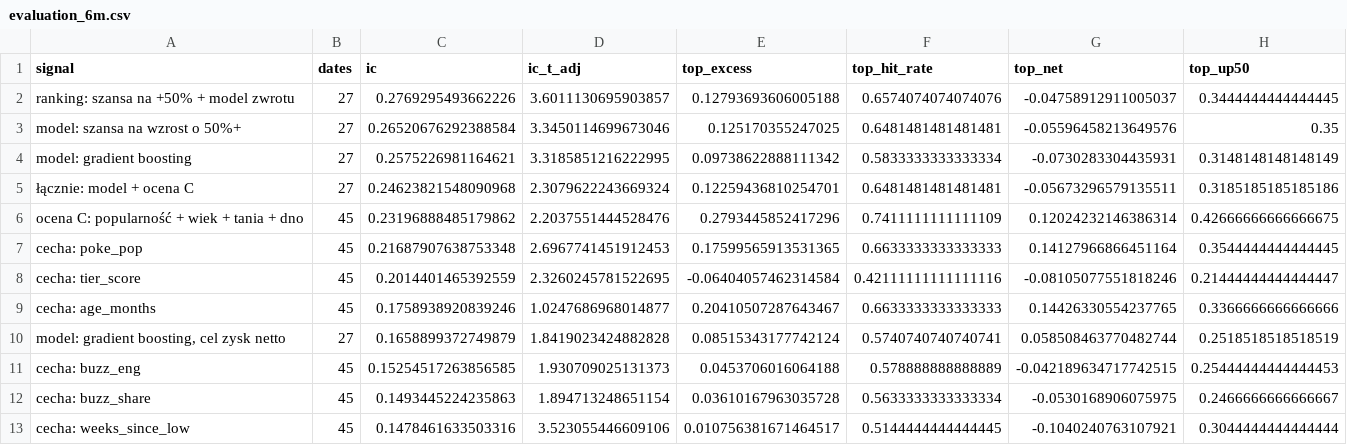
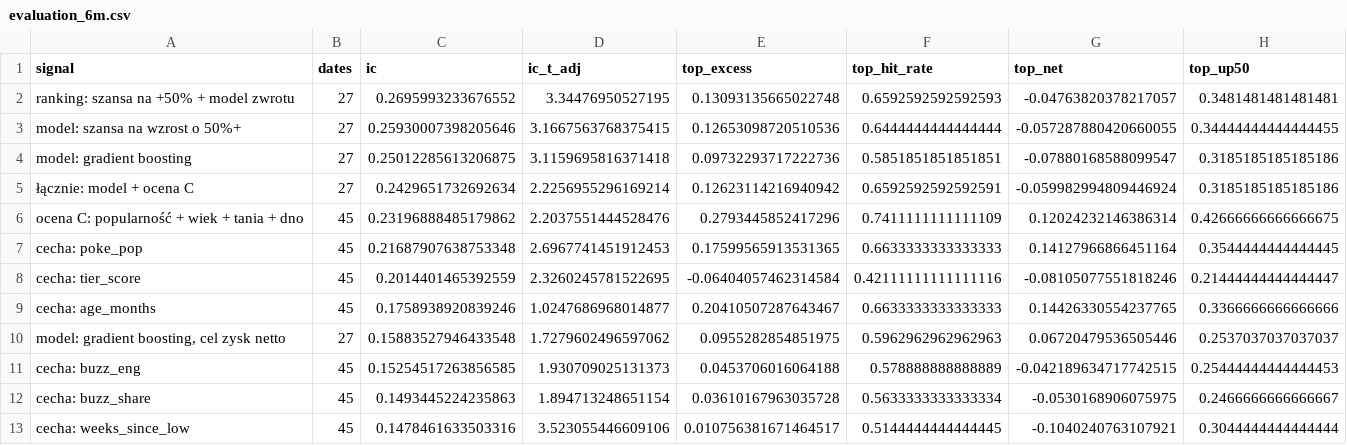
Before and after one commit to krystiangniotyspam-maker/pokescout, a CSV file: reports/evaluation_6m.csv, drawn as a sheet; only a part is shown; the diff covers the shown part only.

```diff
--- a/reports/evaluation_6m.csv
+++ b/reports/evaluation_6m.csv
@@ -1,6 +1,6 @@
 signal,dates,ic,ic_t_adj,top_excess,top_hit_rate,top_net,top_up50
-ranking: szansa na +50% + model zwrotu,27,0.2769295493662226,3.6011130695903857,0.12793693606005188,0.6574074074074076,-0.04758912911005037,0.3444444444444445
-model: szansa na wzrost o 50%+,27,0.26520676292388584,3.3450114699673046,0.125170355247025,0.6481481481481481,-0.05596458213649576,0.35
-model: gradient boosting,27,0.2575226981164621,3.3185851216222995,0.09738622888111342,0.5833333333333334,-0.0730283304435931,0.3148148148148149
-łącznie: model + ocena C,27,0.24623821548090968,2.3079622243669324,0.12259436810254701,0.6481481481481481,-0.05673296579135511,0.3185185185185186
+ranking: szansa na +50% + model zwrotu,27,0.2695993233676552,3.34476950527195,0.13093135665022748,0.6592592592592593,-0.04763820378217057,0.3481481481481481
+model: szansa na wzrost o 50%+,27,0.25930007398205646,3.1667563768375415,0.12653098720510536,0.6444444444444444,-0.057287880420660055,0.34444444444444455
+model: gradient boosting,27,0.25012285613206875,3.1159695816371418,0.09732293717222736,0.5851851851851851,-0.07880168588099547,0.3185185185185186
+łącznie: model + ocena C,27,0.2429651732692634,2.2256955296169214,0.12623114216940942,0.6592592592592591,-0.059982994809446924,0.3185185185185186
 ocena C: popularność + wiek + tania + dno,45,0.23196888485179862,2.2037551444528476,0.2793445852417296,0.7411111111111109,0.12024232146386314,0.42666666666666675
@@ -9,3 +9,3 @@ cecha: tier_score,45,0.2014401465392559,2.3260245781522695,-0.06404057462314584,
 cecha: age_months,45,0.1758938920839246,1.0247686968014877,0.20410507287643467,0.6633333333333333,0.14426330554237765,0.3366666666666666
-"model: gradient boosting, cel zysk netto",27,0.1658899372749879,1.8419023424882828,0.08515343177742124,0.5740740740740741,0.058508463770482744,0.2518518518518519
+"model: gradient boosting, cel zysk netto",27,0.15883527946433548,1.7279602496597062,0.0955282854851975,0.5962962962962963,0.06720479536505446,0.2537037037037037
 cecha: buzz_eng,45,0.15254517263856585,1.930709025131373,0.0453706016064188,0.578888888888889,-0.042189634717742515,0.25444444444444453
```
Also changed, not shown: 6 edited cells elsewhere in this file, reports/evaluation_12m.csv, reports/evaluation_3m.csv, 9 other files.
